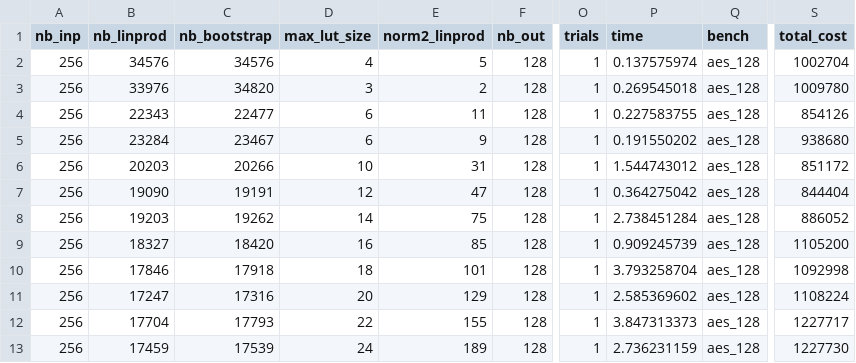
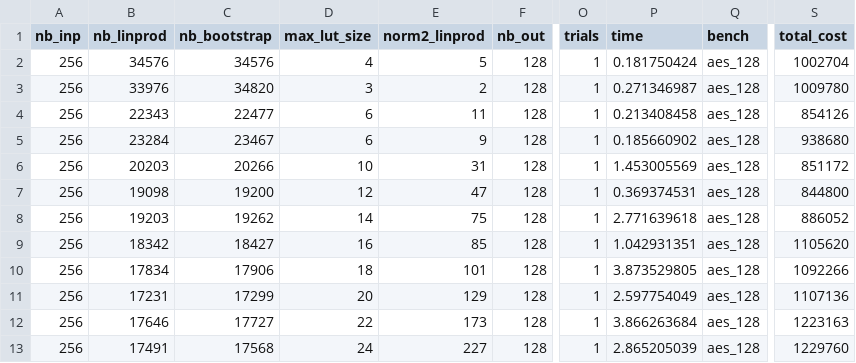
Before and after one commit to ssmiler/tfhe_fbs_map, a CSV file: experiments/bristol_agg_est.csv, drawn as a sheet; only a part is shown, gaps mark what is left out; the diff covers the shown part only; the diff names each change by its address in the sheet, - before the commit and + after, or states it on an @@ line.

```diff
--- a/experiments/bristol_agg_est.csv
+++ b/experiments/bristol_agg_est.csv
-P2 (time): 0.137575974
+P2 (time): 0.181750424
-P3 (time): 0.269545018
+P3 (time): 0.271346987
-P4 (time): 0.227583755
+P4 (time): 0.213408458
-P5 (time): 0.191550202
+P5 (time): 0.185660902
-P6 (time): 1.544743012
+P6 (time): 1.453005569
-B7 (nb_linprod): 19090
+B7 (nb_linprod): 19098
-C7 (nb_bootstrap): 19191
+C7 (nb_bootstrap): 19200
-P7 (time): 0.364275042
+P7 (time): 0.369374531
-S7 (total_cost): 844404
+S7 (total_cost): 844800
-P8 (time): 2.738451284
+P8 (time): 2.771639618
-B9 (nb_linprod): 18327
+B9 (nb_linprod): 18342
-C9 (nb_bootstrap): 18420
+C9 (nb_bootstrap): 18427
-P9 (time): 0.909245739
+P9 (time): 1.042931351
-S9 (total_cost): 1105200
+S9 (total_cost): 1105620
-B10 (nb_linprod): 17846
+B10 (nb_linprod): 17834
-C10 (nb_bootstrap): 17918
+C10 (nb_bootstrap): 17906
-P10 (time): 3.793258704
+P10 (time): 3.873529805
-S10 (total_cost): 1092998
+S10 (total_cost): 1092266
-B11 (nb_linprod): 17247
+B11 (nb_linprod): 17231
-C11 (nb_bootstrap): 17316
+C11 (nb_bootstrap): 17299
-P11 (time): 2.585369602
+P11 (time): 2.597754049
-S11 (total_cost): 1108224
+S11 (total_cost): 1107136
-B12 (nb_linprod): 17704
+B12 (nb_linprod): 17646
-C12 (nb_bootstrap): 17793
+C12 (nb_bootstrap): 17727
-E12 (norm2_linprod): 155
+E12 (norm2_linprod): 173
-P12 (time): 3.847313373
+P12 (time): 3.866263684
-S12 (total_cost): 1227717
+S12 (total_cost): 1223163
-B13 (nb_linprod): 17459
+B13 (nb_linprod): 17491
-C13 (nb_bootstrap): 17539
+C13 (nb_bootstrap): 17568
-E13 (norm2_linprod): 189
+E13 (norm2_linprod): 227
-P13 (time): 2.736231159
+P13 (time): 2.865205039
-S13 (total_cost): 1227730
+S13 (total_cost): 1229760
```
Also changed, not shown: 17 edited cells elsewhere in this file, experiments/epfl_agg_est.csv, experiments/generated_agg_est.csv, 3 other files.
